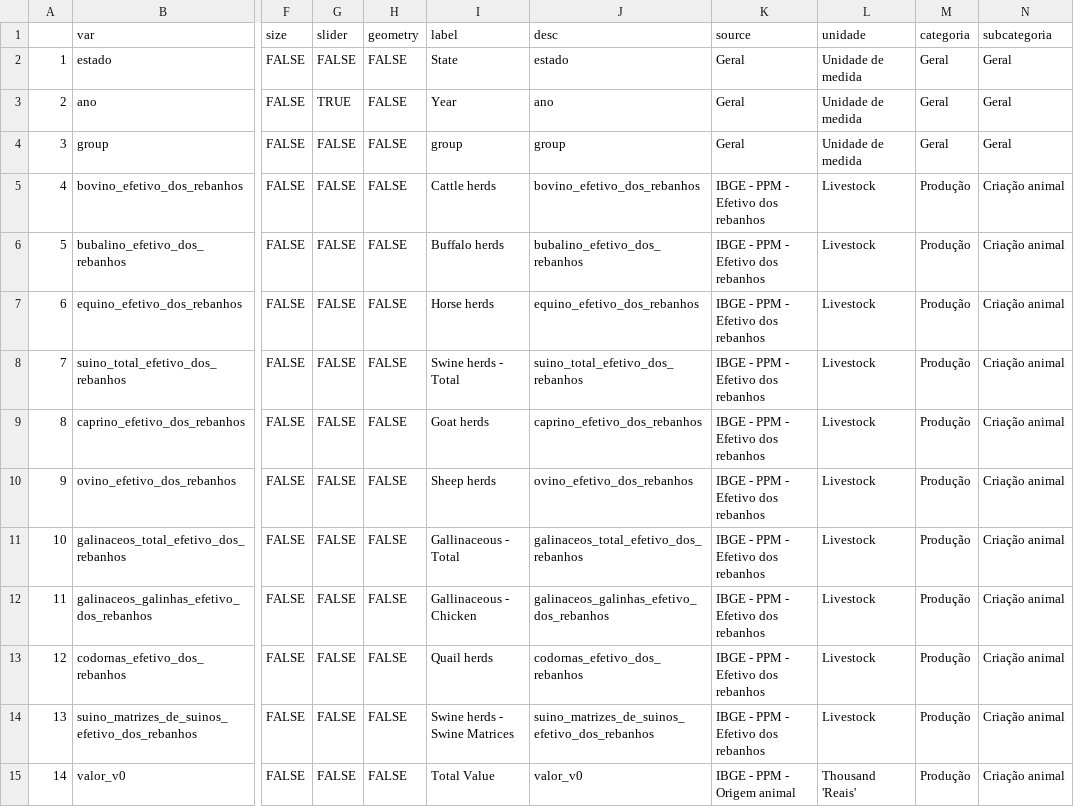
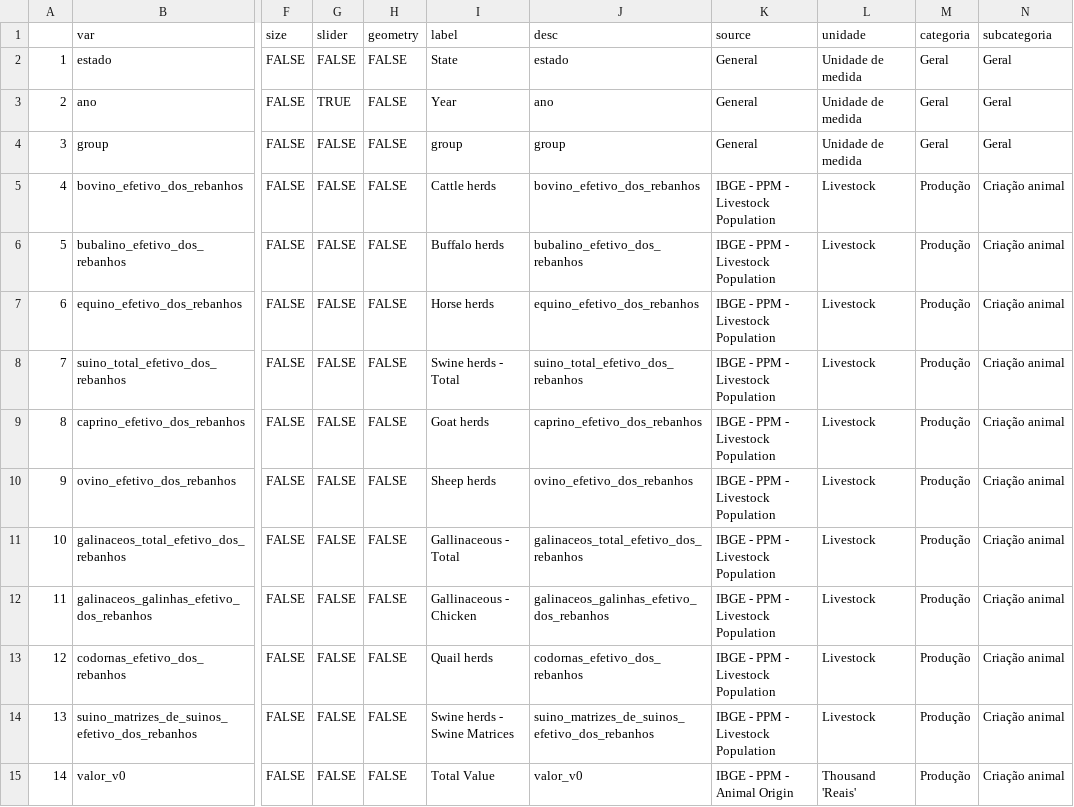
Before and after one commit to datazoompuc/datazoom_viz, a CSV file: data/dz_state_dic_en.csv, drawn as a sheet; only a part is shown, gaps mark what is left out; the diff covers the shown part only; the diff names each change by its address in the sheet, - before the commit and + after, or states it on an @@ line.

```diff
--- a/data/dz_state_dic_en.csv
+++ b/data/dz_state_dic_en.csv
-K2:K4 (source): Geral
+K2:K4 (source): General
-K5:K14 (source): IBGE - PPM - Efetivo dos rebanhos
+K5:K14 (source): IBGE - PPM - Livestock Population
-K15 (source): IBGE - PPM - Origem animal
+K15 (source): IBGE - PPM - Animal Origin
```
Also changed, not shown: 62 edited cells elsewhere in this file, 3 other files.
